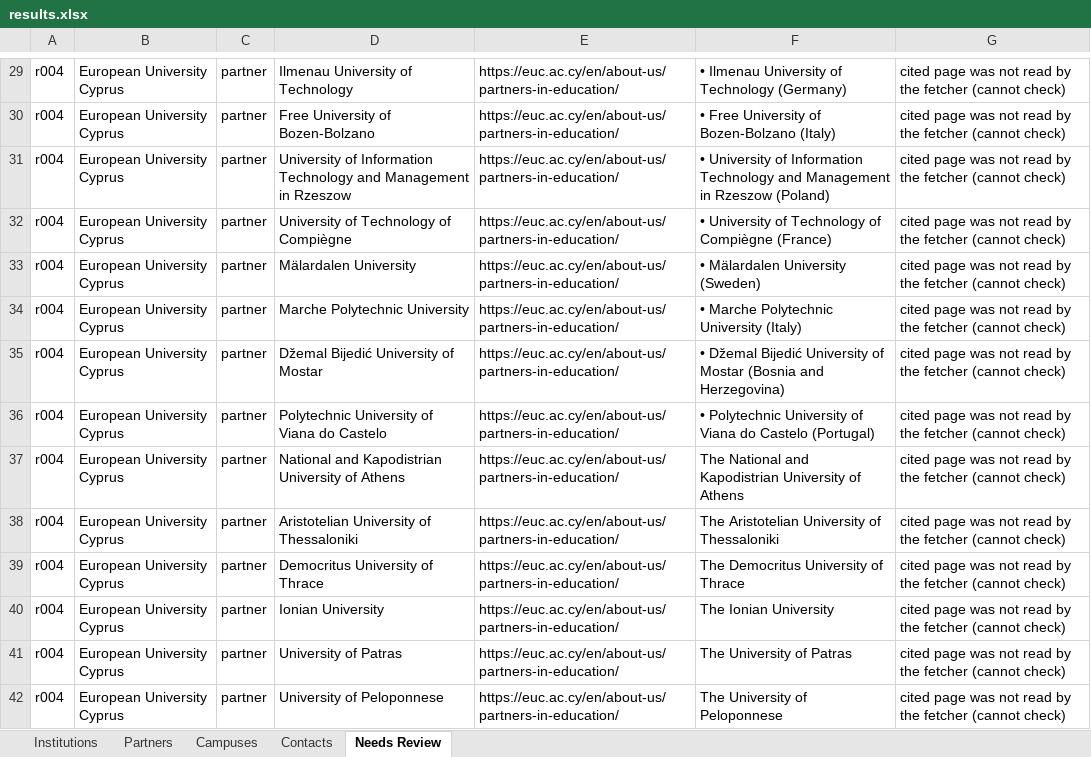
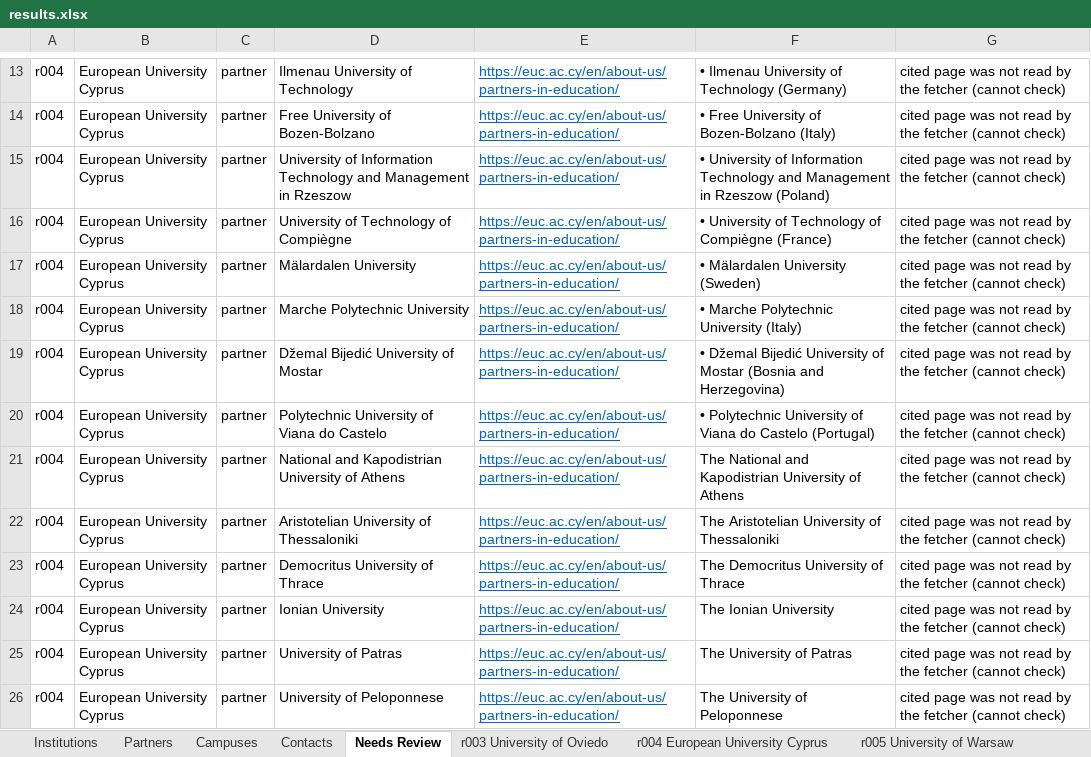
Before and after one commit to mhuzaifawebdev/paragon-automations, an Excel workbook: data_hei/batch-20260930-0124/results.xlsx, sheet Needs Review, drawn as a sheet; only a part is shown, gaps mark what is left out; values as stored, in another font and other column widths than the file's, no borders; addresses are those after the commit; the diff covers the shown part only; the diff names each change by its address in the sheet, - before the commit and + after, or states it on an @@ line.

```diff
--- a/data_hei/batch-20260930-0124/results.xlsx (sheet Needs Review)
+++ b/data_hei/batch-20260930-0124/results.xlsx (sheet Needs Review)
+sheet tab: r003 University of Oviedo
+sheet tab: r004 European University Cyprus
+sheet tab: r005 University of Warsaw
@@ E13:E26 underline: off → on, text colour: black → #0563C1 @@
```
Also changed, not shown: 1 added row, 27 removed rows and cell formats elsewhere in this sheet, sheet Partners, sheet Institutions, sheet Contacts, sheet Campuses, other sheet tabs, 5 other files.
